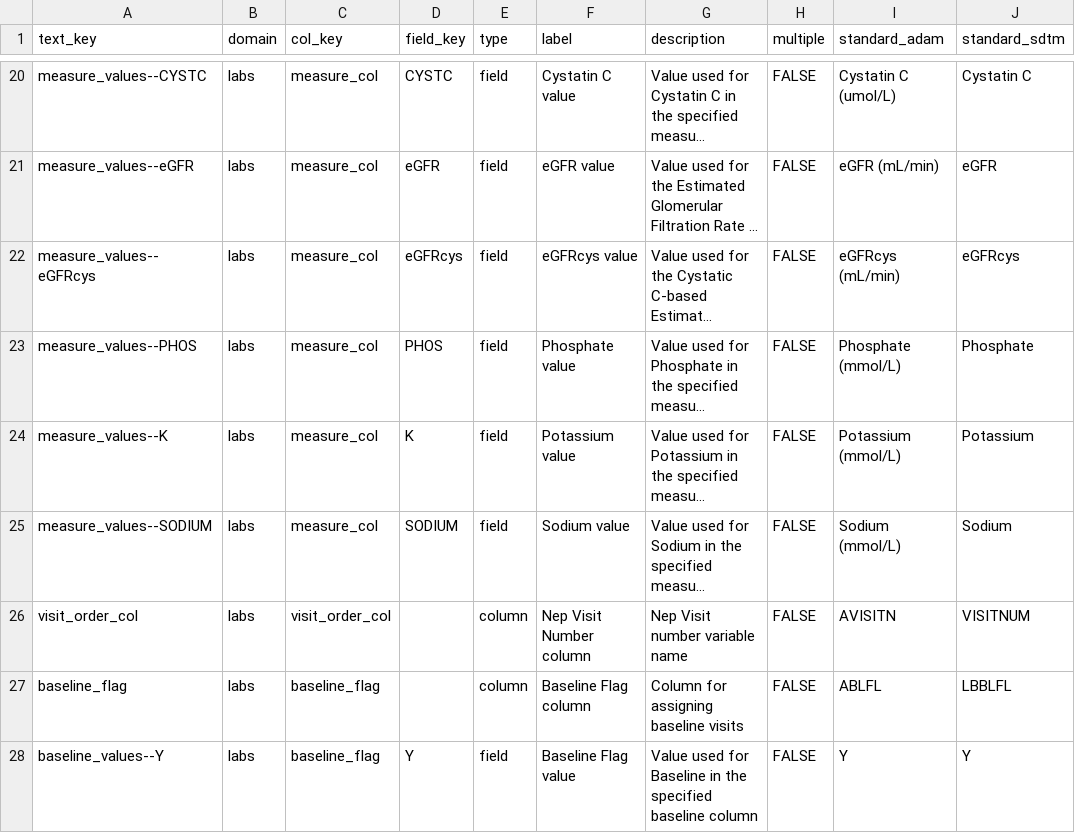
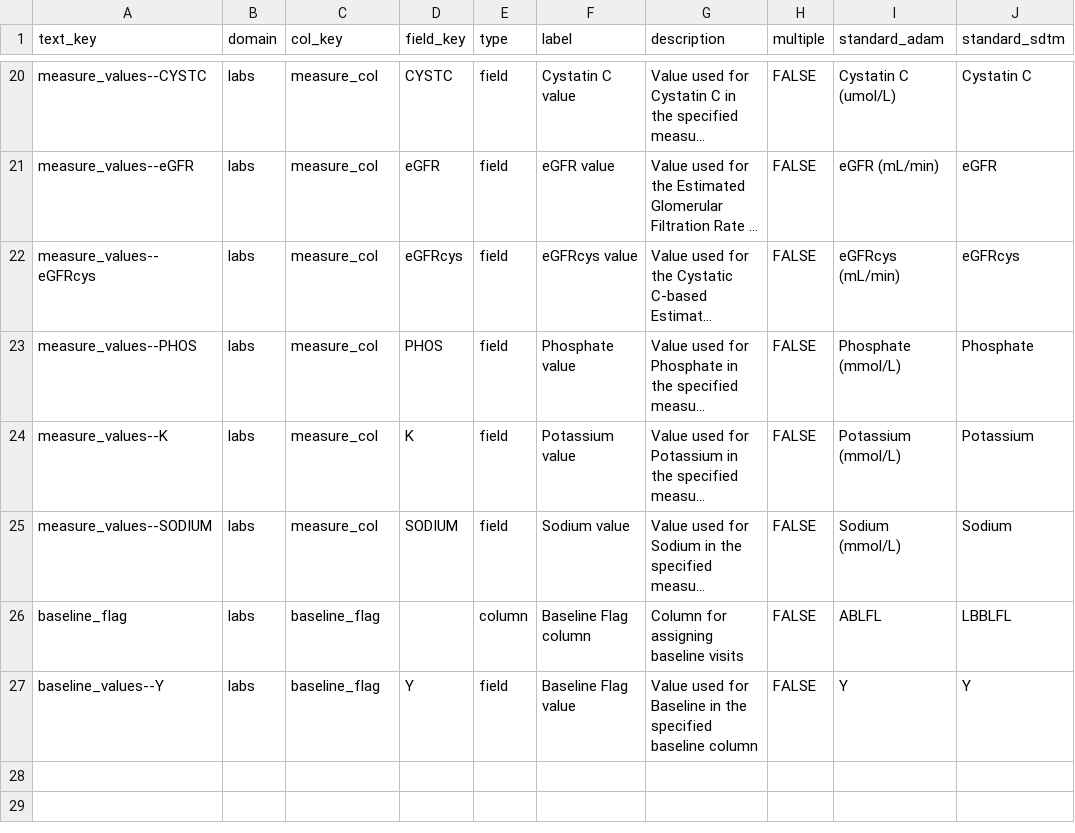
Before and after one commit to SafetyGraphics/nepExplorer, a CSV file: data-raw/meta_nepExplorer.csv, drawn as a sheet; only a part is shown, gaps mark what is left out; long unchanged cells end in …; the diff names each change by its address in the sheet, - before the commit and + after, or states it on an @@ line.

Commit message:
fix: add new mapping for ratio ALB/CREAT Change numeric visit column to use default ISG

```diff
--- a/data-raw/meta_nepExplorer.csv
+++ b/data-raw/meta_nepExplorer.csv
-row 26: visit_order_col | labs | visit_order_col |  | column | Nep Visit Number column | Nep Visit number variable name | FALSE | AVISITN | VISITNUM
```
Also changed, not shown: 7 other files.
